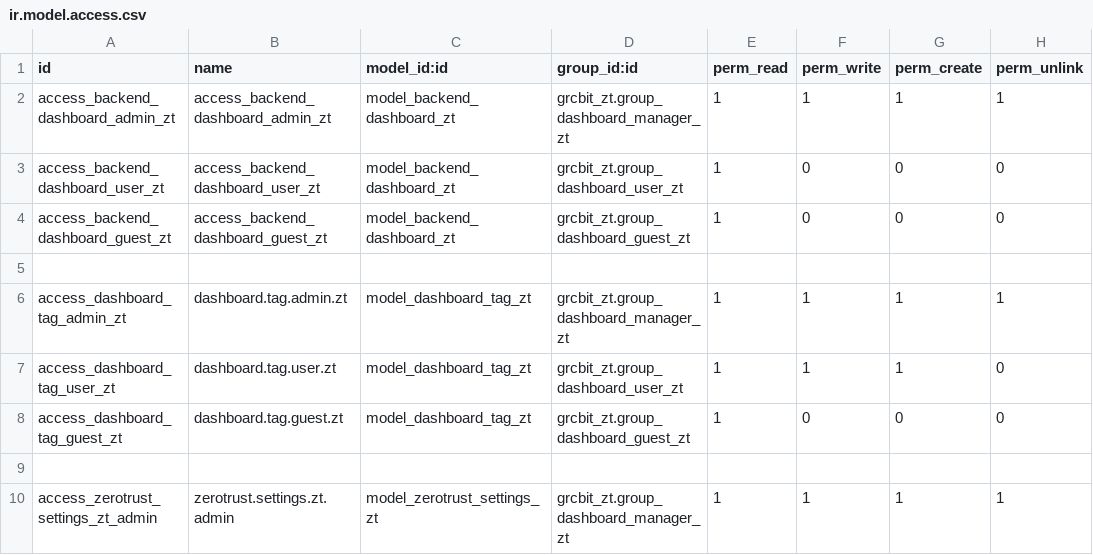
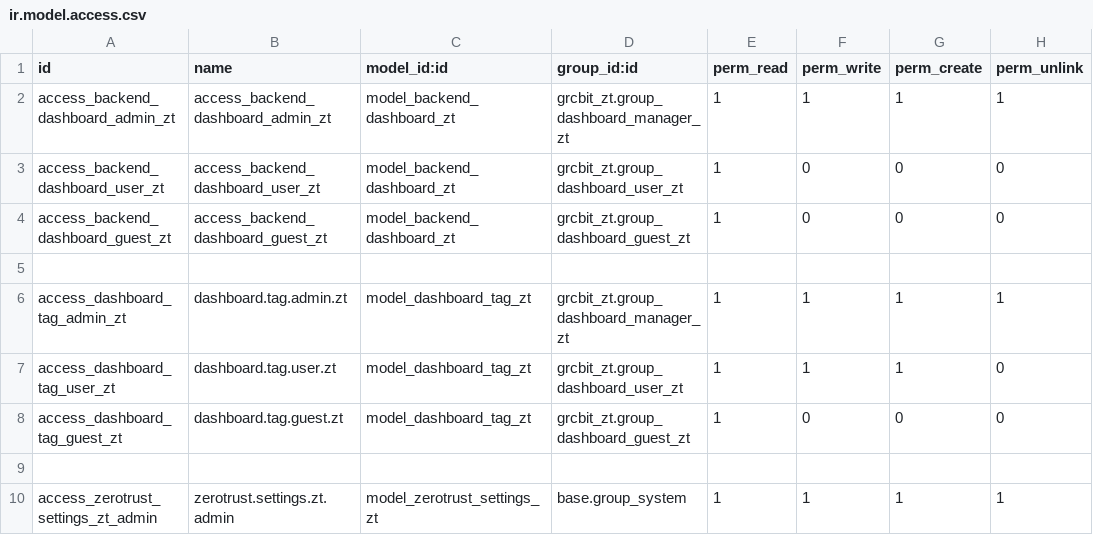
Before and after one commit to OWASP/www-project-it-grc, a CSV file: grcbit_zt/security/ir.model.access.csv, drawn as a sheet.

```diff
--- a/grcbit_zt/security/ir.model.access.csv
+++ b/grcbit_zt/security/ir.model.access.csv
@@ -9,2 +9,2 @@ access_dashboard_tag_guest_zt,dashboard.tag.guest.zt,model_dashboard_tag_zt,grcb
 
-access_zerotrust_settings_zt_admin,zerotrust.settings.zt.admin,model_zerotrust_settings_zt,grcbit_zt.group_dashboard_manager_zt,1,1,1,1
+access_zerotrust_settings_zt_admin,zerotrust.settings.zt.admin,model_zerotrust_settings_zt,base.group_system,1,1,1,1
```
Also changed, not shown: backend_iframe/security/ir.model.access.csv, 5 other files.
